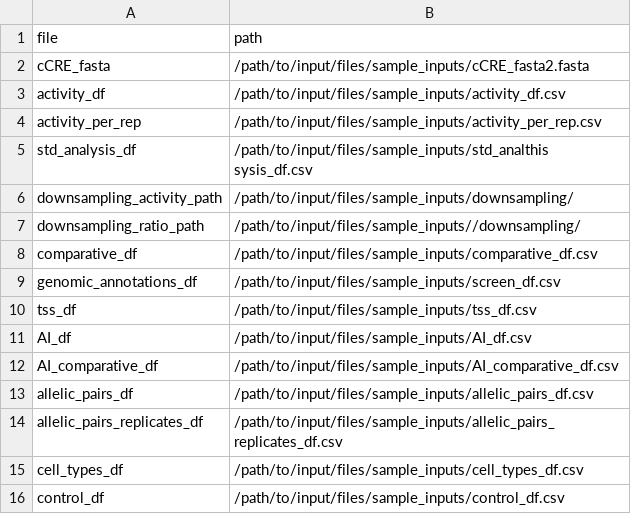
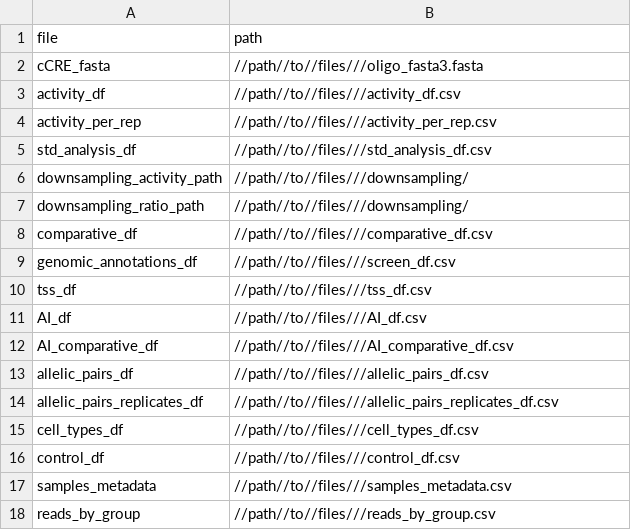
Before and after one commit to GokhmanLabOrganization/MPRA_QC_analysis, a TSV file: input/example_activity.tsv, drawn as a sheet.

```diff
--- a/input/example_activity.tsv
+++ b/input/example_activity.tsv
@@ -1,16 +1,18 @@
 file	path
-cCRE_fasta	/path/to/input/files/sample_inputs/cCRE_fasta2.fasta
-activity_df	/path/to/input/files/sample_inputs/activity_df.csv
-activity_per_rep	/path/to/input/files/sample_inputs/activity_per_rep.csv
-std_analysis_df	/path/to/input/files/sample_inputs/std_analthis sysis_df.csv
-downsampling_activity_path	/path/to/input/files/sample_inputs/downsampling/
-downsampling_ratio_path	/path/to/input/files/sample_inputs//downsampling/
-comparative_df	/path/to/input/files/sample_inputs/comparative_df.csv
-genomic_annotations_df	/path/to/input/files/sample_inputs/screen_df.csv
-tss_df	/path/to/input/files/sample_inputs/tss_df.csv
-AI_df	/path/to/input/files/sample_inputs/AI_df.csv
-AI_comparative_df	/path/to/input/files/sample_inputs/AI_comparative_df.csv
-allelic_pairs_df	/path/to/input/files/sample_inputs/allelic_pairs_df.csv
-allelic_pairs_replicates_df	/path/to/input/files/sample_inputs/allelic_pairs_replicates_df.csv
-cell_types_df	/path/to/input/files/sample_inputs/cell_types_df.csv
-control_df	/path/to/input/files/sample_inputs/control_df.csv
+cCRE_fasta	//path//to//files///oligo_fasta3.fasta
+activity_df	//path//to//files///activity_df.csv
+activity_per_rep	//path//to//files///activity_per_rep.csv
+std_analysis_df	//path//to//files///std_analysis_df.csv
+downsampling_activity_path	//path//to//files///downsampling/
+downsampling_ratio_path	//path//to//files///downsampling/
+comparative_df	//path//to//files///comparative_df.csv
+genomic_annotations_df	//path//to//files///screen_df.csv
+tss_df	//path//to//files///tss_df.csv
+AI_df	//path//to//files///AI_df.csv
+AI_comparative_df	//path//to//files///AI_comparative_df.csv
+allelic_pairs_df	//path//to//files///allelic_pairs_df.csv
+allelic_pairs_replicates_df	//path//to//files///allelic_pairs_replicates_df.csv
+cell_types_df	//path//to//files///cell_types_df.csv
+control_df	//path//to//files///control_df.csv
+samples_metadata	//path//to//files///samples_metadata.csv
+reads_by_group	//path//to//files///reads_by_group.csv
```
Also changed, not shown: 1 other file.
